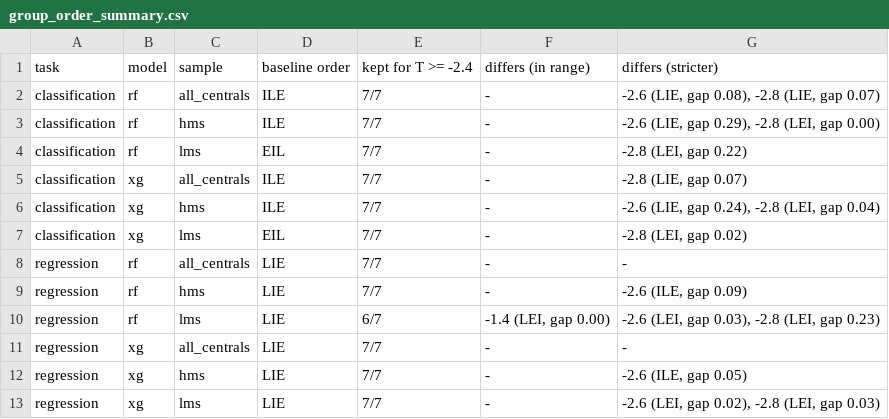
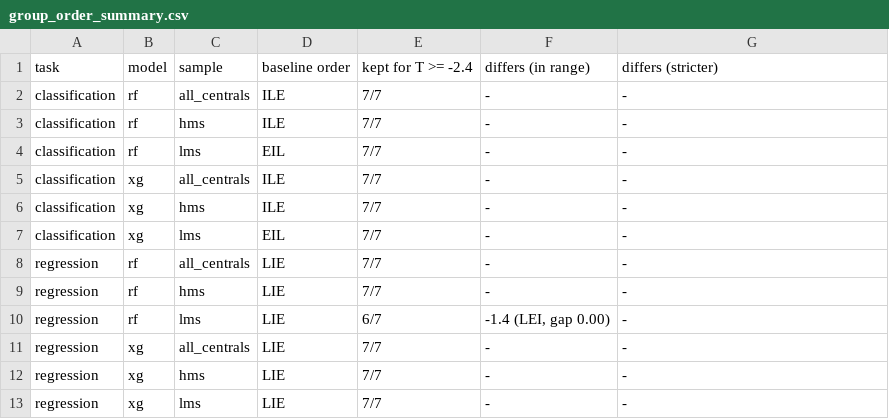
Before and after one commit to bryannemcd/tng_quenching_ml, a CSV file: threshold_test/analysis/tables/group_order_summary.csv, drawn as a sheet.

```diff
--- a/threshold_test/analysis/tables/group_order_summary.csv
+++ b/threshold_test/analysis/tables/group_order_summary.csv
@@ -1,13 +1,13 @@
 task,model,sample,baseline order,kept for T >= -2.4,differs (in range),differs (stricter)
-classification,rf,all_centrals,ILE,7/7,-,"-2.6 (LIE, gap 0.08), -2.8 (LIE, gap 0.07)"
-classification,rf,hms,ILE,7/7,-,"-2.6 (LIE, gap 0.29), -2.8 (LEI, gap 0.00)"
-classification,rf,lms,EIL,7/7,-,"-2.8 (LEI, gap 0.22)"
-classification,xg,all_centrals,ILE,7/7,-,"-2.8 (LIE, gap 0.07)"
-classification,xg,hms,ILE,7/7,-,"-2.6 (LIE, gap 0.24), -2.8 (LEI, gap 0.04)"
-classification,xg,lms,EIL,7/7,-,"-2.8 (LEI, gap 0.02)"
+classification,rf,all_centrals,ILE,7/7,-,-
+classification,rf,hms,ILE,7/7,-,-
+classification,rf,lms,EIL,7/7,-,-
+classification,xg,all_centrals,ILE,7/7,-,-
+classification,xg,hms,ILE,7/7,-,-
+classification,xg,lms,EIL,7/7,-,-
 regression,rf,all_centrals,LIE,7/7,-,-
-regression,rf,hms,LIE,7/7,-,"-2.6 (ILE, gap 0.09)"
-regression,rf,lms,LIE,6/7,"-1.4 (LEI, gap 0.00)","-2.6 (LEI, gap 0.03), -2.8 (LEI, gap 0.23)"
+regression,rf,hms,LIE,7/7,-,-
+regression,rf,lms,LIE,6/7,"-1.4 (LEI, gap 0.00)",-
 regression,xg,all_centrals,LIE,7/7,-,-
-regression,xg,hms,LIE,7/7,-,"-2.6 (ILE, gap 0.05)"
-regression,xg,lms,LIE,7/7,-,"-2.6 (LEI, gap 0.02), -2.8 (LEI, gap 0.03)"
+regression,xg,hms,LIE,7/7,-,-
+regression,xg,lms,LIE,7/7,-,-
```
Also changed, not shown: threshold_test/analysis/tables/group_order_by_threshold.csv, threshold_test/analysis/tables/sample_counts.csv, 10 other files.
